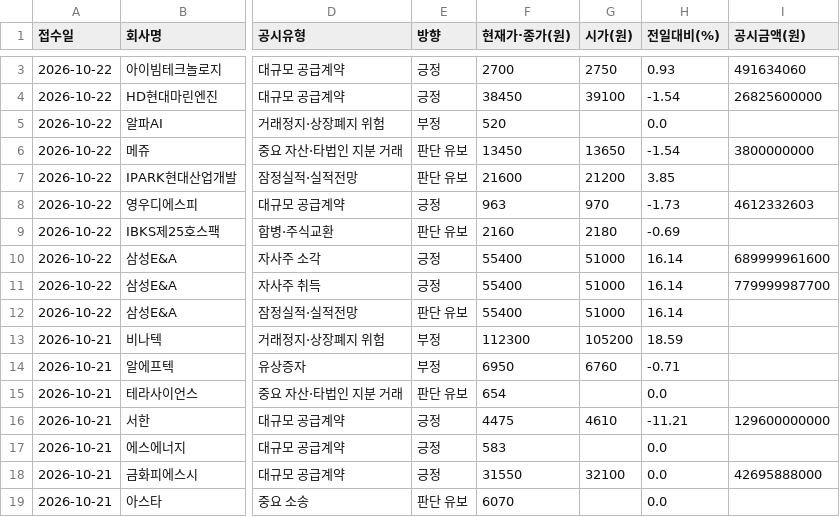
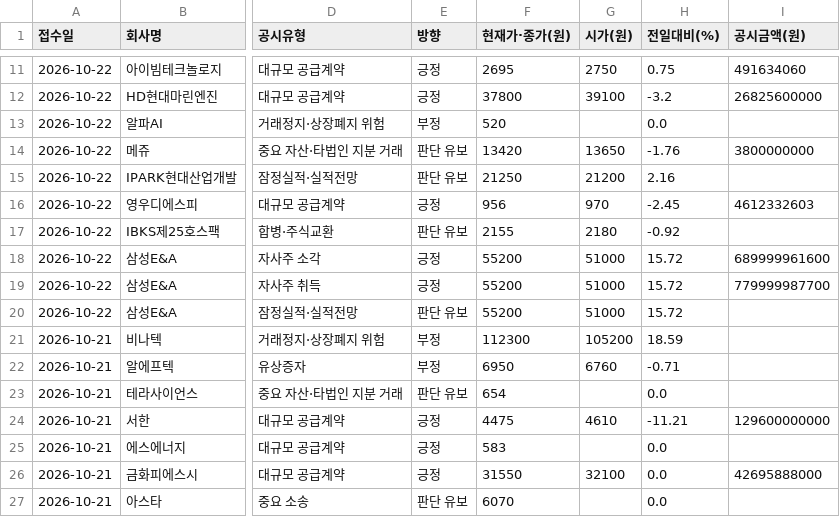
Before and after one commit to Undaunted-record/Dart-Signal-Rader, a CSV file: docs/data.csv, drawn as a sheet; only a part is shown, gaps mark what is left out; addresses are those after the commit; the diff covers the shown part only; the diff names each change by its address in the sheet, - before the commit and + after, or states it on an @@ line.

```diff
--- a/docs/data.csv
+++ b/docs/data.csv
-F11 (현재가·종가(원)): 2700
+F11 (현재가·종가(원)): 2695
-H11 (전일대비(%)): 0.93
+H11 (전일대비(%)): 0.75
-F12 (현재가·종가(원)): 38450
+F12 (현재가·종가(원)): 37800
-H12 (전일대비(%)): -1.54
+H12 (전일대비(%)): -3.2
-F14 (현재가·종가(원)): 13450
+F14 (현재가·종가(원)): 13420
-H14 (전일대비(%)): -1.54
+H14 (전일대비(%)): -1.76
-F15 (현재가·종가(원)): 21600
+F15 (현재가·종가(원)): 21250
-H15 (전일대비(%)): 3.85
+H15 (전일대비(%)): 2.16
-F16 (현재가·종가(원)): 963
+F16 (현재가·종가(원)): 956
-H16 (전일대비(%)): -1.73
+H16 (전일대비(%)): -2.45
-F17 (현재가·종가(원)): 2160
+F17 (현재가·종가(원)): 2155
-H17 (전일대비(%)): -0.69
+H17 (전일대비(%)): -0.92
-F18:F20 (현재가·종가(원)): 55400
+F18:F20 (현재가·종가(원)): 55200
-H18:H20 (전일대비(%)): 16.14
+H18:H20 (전일대비(%)): 15.72
```
Also changed, not shown: 8 added rows and 2 edited cells elsewhere in this file, 1 other file.
